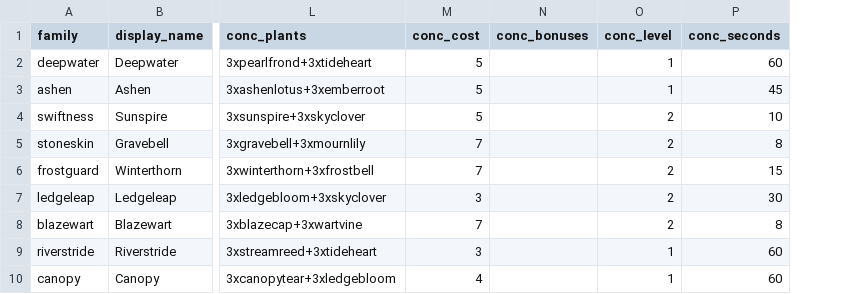
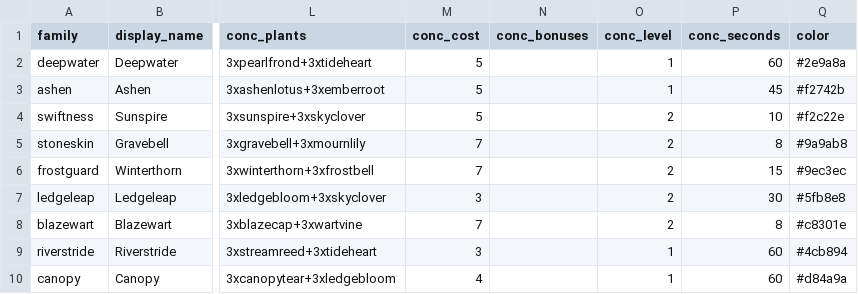
Before and after one commit to mahghuuuls/elusive-infusions, a CSV file: src/main/resources/assets/elusiveinfusions/infusion-roster.csv, drawn as a sheet; only a part is shown, gaps mark what is left out; the diff names each change by its address in the sheet, - before the commit and + after, or states it on an @@ line.

Commit message:
Draw infusions as a tinted mesh infuser, with the glint on Concentrated ones

```diff
--- a/src/main/resources/assets/elusiveinfusions/infusion-roster.csv
+++ b/src/main/resources/assets/elusiveinfusions/infusion-roster.csv
+column Q (color), rows 2-10: #2e9a8a | #f2742b | #f2c22e | #9a9ab8 | #9ec3ec | #5fb8e8 | #c8301e | #4cb894 | #d84a9a
```
Also changed, not shown: 14 other files.
